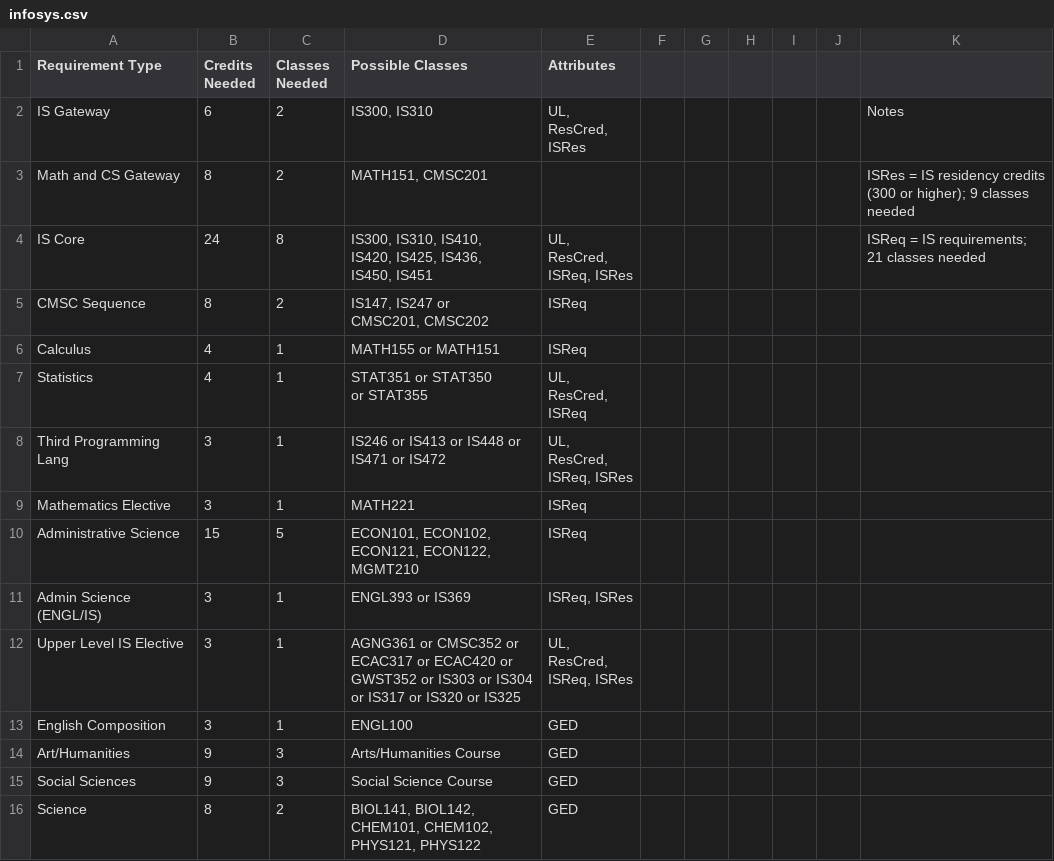
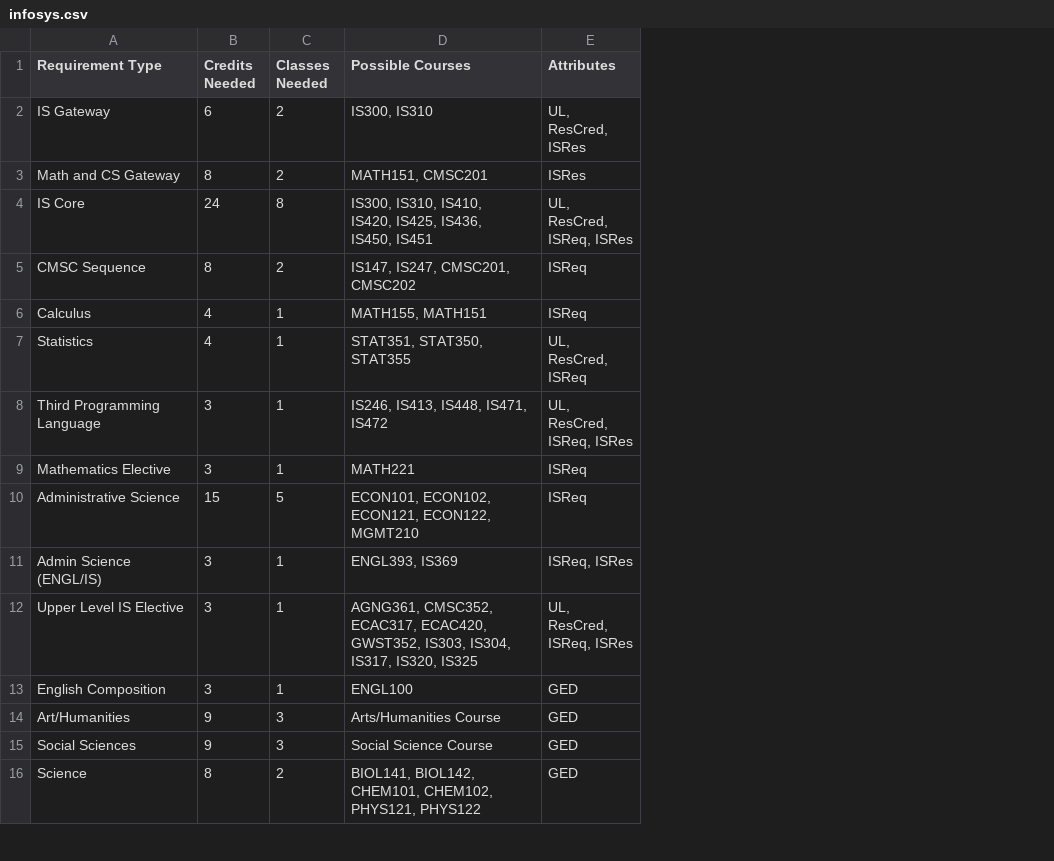
Before and after one commit to RaulJG2003/6_5_4YearPlanner, a CSV file: server/public/infosys.csv, drawn as a sheet; only a part is shown; ↵ is a line break in a cell; the diff names each change by its address in the sheet, - before the commit and + after, or states it on an @@ line.

```diff
--- a/server/public/infosys.csv
+++ b/server/public/infosys.csv
-column F, empty
-column G, empty
-column H, empty
-column I, empty
-column J, empty
-column K, rows 2-4: Notes | ISRes = IS residency credits (300 or higher); 9 classes needed | ISReq = IS requirements; 21 classes needed
-D1: Possible Classes
+D1: Possible Courses
-E3 (Attributes): (empty)
+E3 (Attributes): ISRes
-D5 (Possible Courses): IS147, IS247 or ↵ CMSC201, CMSC202
+D5 (Possible Courses): IS147, IS247, CMSC201, CMSC202
-D6 (Possible Courses): MATH155 or MATH151
+D6 (Possible Courses): MATH155, MATH151
-D7 (Possible Courses): STAT351 or STAT350 ↵ or STAT355
+D7 (Possible Courses): STAT351, STAT350, STAT355
-A8 (Requirement Type): Third Programming Lang
+A8 (Requirement Type): Third Programming Language
-D8 (Possible Courses): IS246 or IS413 or IS448 or IS471 or IS472
+D8 (Possible Courses): IS246, IS413, IS448, IS471, IS472
-D11 (Possible Courses): ENGL393 or IS369
+D11 (Possible Courses): ENGL393, IS369
-D12 (Possible Courses): AGNG361 or CMSC352 or ECAC317 or ECAC420 or GWST352 or IS303 or IS304 or IS317 or IS320 or IS325
+D12 (Possible Courses): AGNG361, CMSC352, ECAC317, ECAC420, GWST352, IS303, IS304, IS317, IS320, IS325
```
Also changed, not shown: server/public/bta.csv, server/public/chemical engineering/ceTrad.csv, 5 other files.
